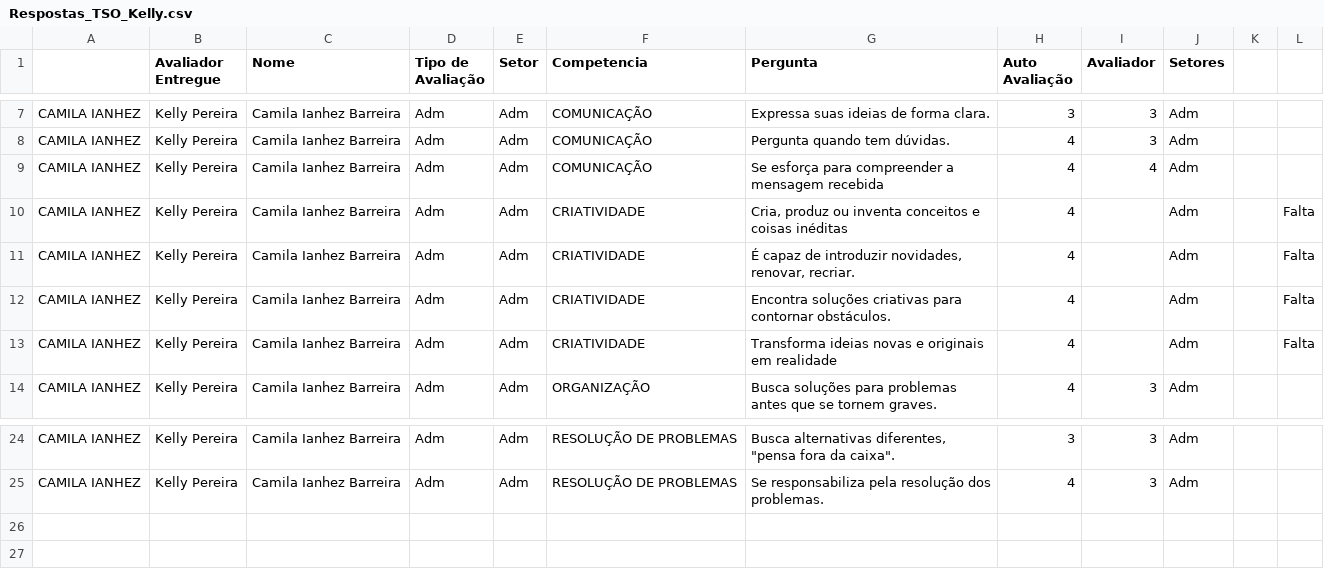
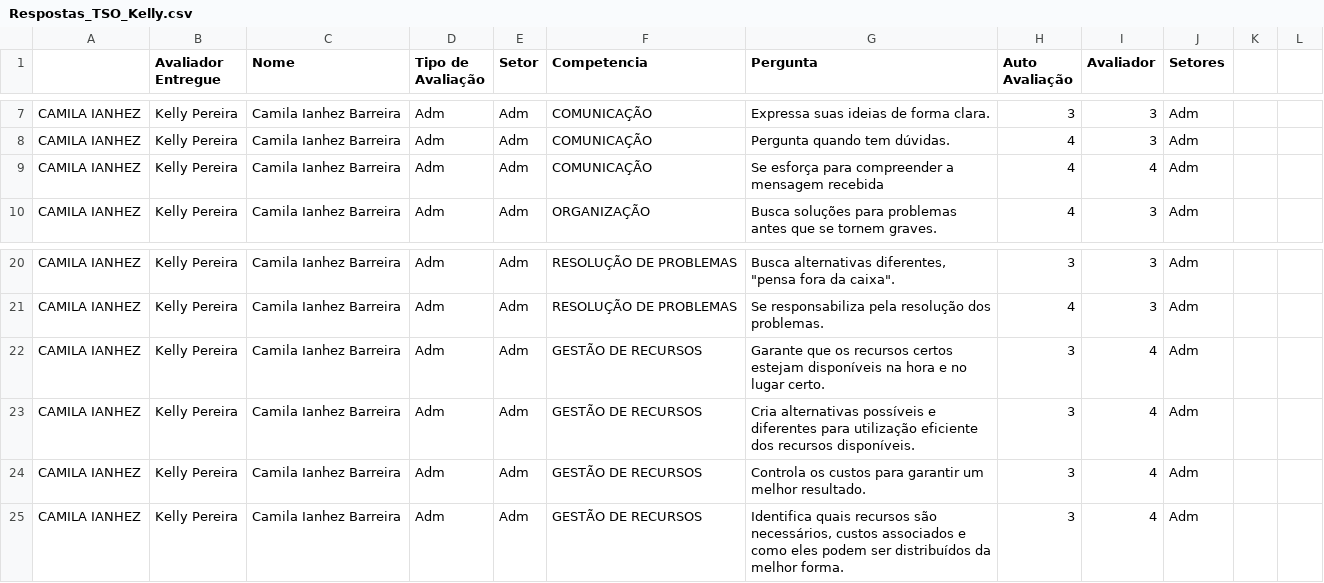
Before and after one commit to Danipag4/TSO_Kelly, a CSV file: Respostas_TSO_Kelly.csv, drawn as a sheet; only a part is shown, gaps mark what is left out; removed rows and columns are numbered as before the commit, all else as after; the diff names each change by its address in the sheet, - before the commit and + after, or states it on an @@ line.

Commit message:
Add files via upload

```diff
--- a/Respostas_TSO_Kelly.csv
+++ b/Respostas_TSO_Kelly.csv
-row 10: CAMILA IANHEZ | Kelly Pereira | Camila Ianhez Barreira | Adm | Adm | CRIATIVIDADE | Cria, produz ou inventa conceitos e coisas inéditas | 4 |  | Adm |  | Falta
-row 11: CAMILA IANHEZ | Kelly Pereira | Camila Ianhez Barreira | Adm | Adm | CRIATIVIDADE | É capaz de introduzir novidades, renovar, recriar. | 4 |  | Adm |  | Falta
-row 12: CAMILA IANHEZ | Kelly Pereira | Camila Ianhez Barreira | Adm | Adm | CRIATIVIDADE | Encontra soluções criativas para contornar obstáculos. | 4 |  | Adm |  | Falta
-row 13: CAMILA IANHEZ | Kelly Pereira | Camila Ianhez Barreira | Adm | Adm | CRIATIVIDADE | Transforma ideias novas e originais em realidade | 4 |  | Adm |  | Falta
+row 22: CAMILA IANHEZ | Kelly Pereira | Camila Ianhez Barreira | Adm | Adm | GESTÃO DE RECURSOS | Garante que os recursos certos estejam disponíveis na hora e no lugar certo. | 3 | 4 | Adm
+row 23: CAMILA IANHEZ | Kelly Pereira | Camila Ianhez Barreira | Adm | Adm | GESTÃO DE RECURSOS | Cria alternativas possíveis e diferentes para utilização eficiente dos recursos disponíveis. | 3 | 4 | Adm
+row 24: CAMILA IANHEZ | Kelly Pereira | Camila Ianhez Barreira | Adm | Adm | GESTÃO DE RECURSOS | Controla os custos para garantir um melhor resultado. | 3 | 4 | Adm
+row 25: CAMILA IANHEZ | Kelly Pereira | Camila Ianhez Barreira | Adm | Adm | GESTÃO DE RECURSOS | Identifica quais recursos são necessários, custos associados e como eles podem ser distribuídos da melhor forma. | 3 | 4 | Adm
```
